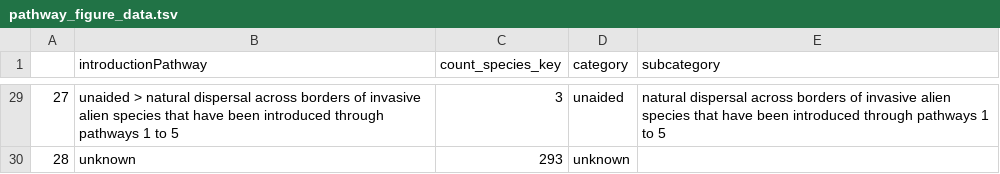
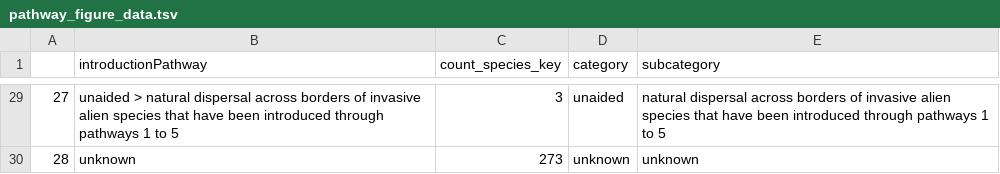
Before and after one commit to trias-project/alien-species-checklist, a TSV file: data/interim/pathway_figure_data.tsv, drawn as a sheet; only a part is shown, gaps mark what is left out; the diff covers the shown part only.

```diff
--- a/data/interim/pathway_figure_data.tsv
+++ b/data/interim/pathway_figure_data.tsv
@@ -29,2 +29,2 @@
 27	unaided > natural dispersal across borders of invasive alien species that have been introduced through pathways 1 to 5	3	unaided	natural dispersal across borders of invasive alien species that have been introduced through pathways 1 to 5
-28	unknown	293	unknown	
+28	unknown	273	unknown	unknown
```
Also changed, not shown: 14 edited cells elsewhere in this file, 1 other file.
